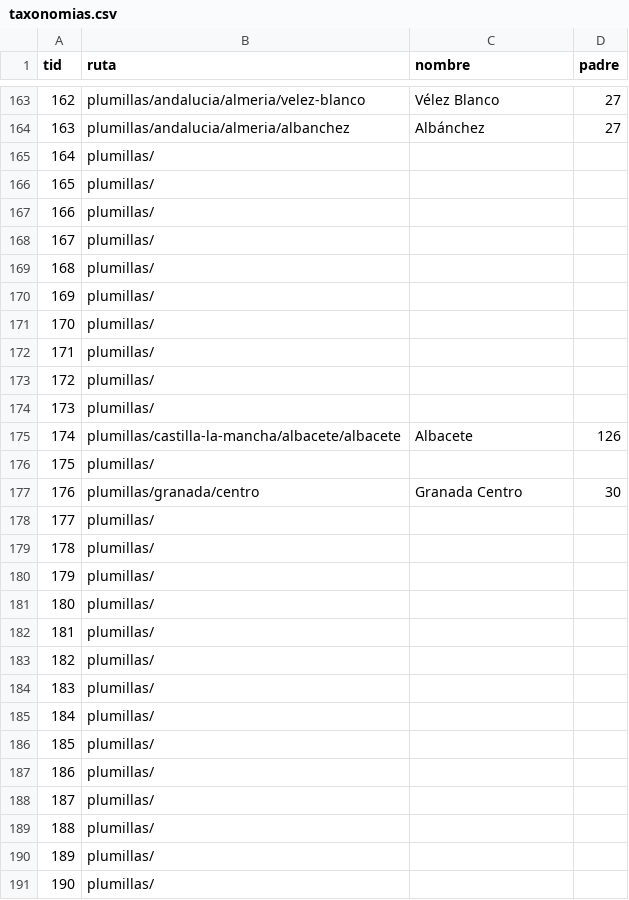
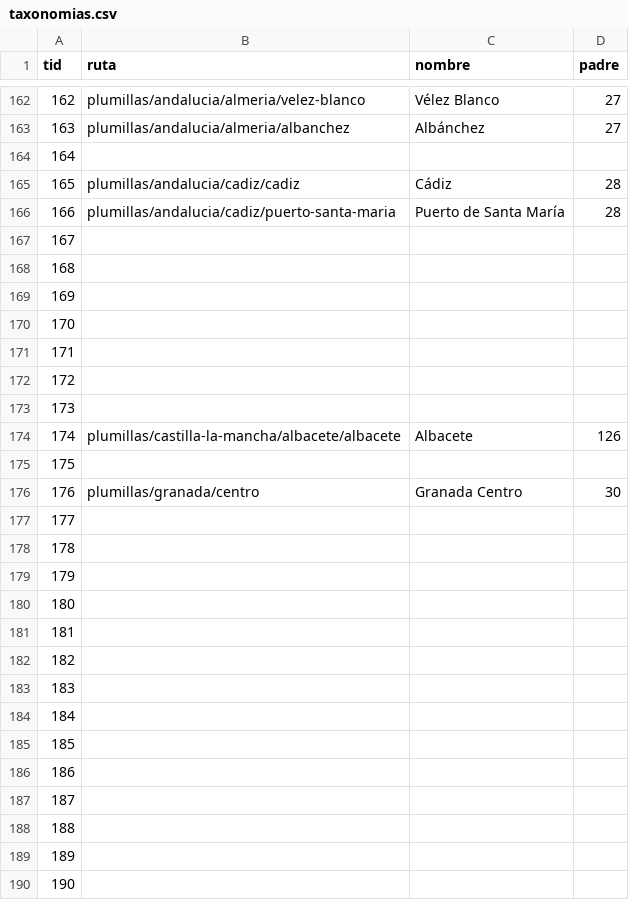
Before and after one commit to juanolallarodriguez/juanolallarodriguez, a CSV file: _data/taxonomias.csv, drawn as a sheet; only a part is shown, gaps mark what is left out; removed rows and columns are numbered as before the commit, all else as after; the diff covers the shown part only; the diff names each change by its address in the sheet, - before the commit and + after, or states it on an @@ line.

```diff
--- a/_data/taxonomias.csv
+++ b/_data/taxonomias.csv
-B164 (ruta): plumillas/
+B164 (ruta): (empty)
-row 166: 165 | plumillas/
-row 167: 166 | plumillas/
+row 165: 165 | plumillas/andalucia/cadiz/cadiz | Cádiz | 28
+row 166: 166 | plumillas/andalucia/cadiz/puerto-santa-maria | Puerto de Santa María | 28
-B167:B173 (ruta): plumillas/
+B167:B173 (ruta): (empty)
-B175 (ruta): plumillas/
+B175 (ruta): (empty)
-B177:B190 (ruta): plumillas/
+B177:B190 (ruta): (empty)
```
Also changed, not shown: 100 added rows, 1 moved row and 9 edited cells elsewhere in this file, _data/obras.csv, 14 other files.
